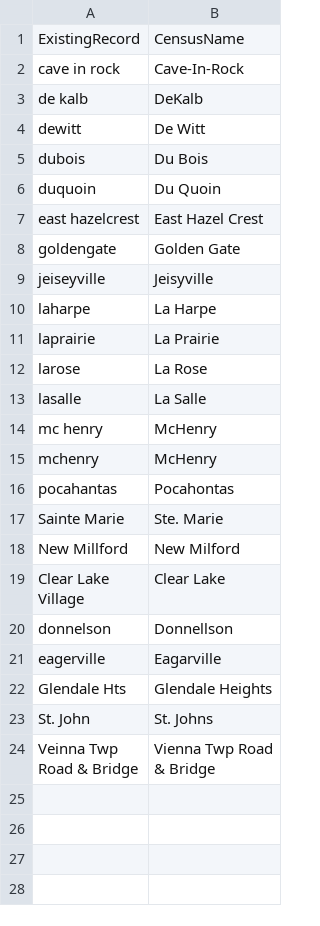
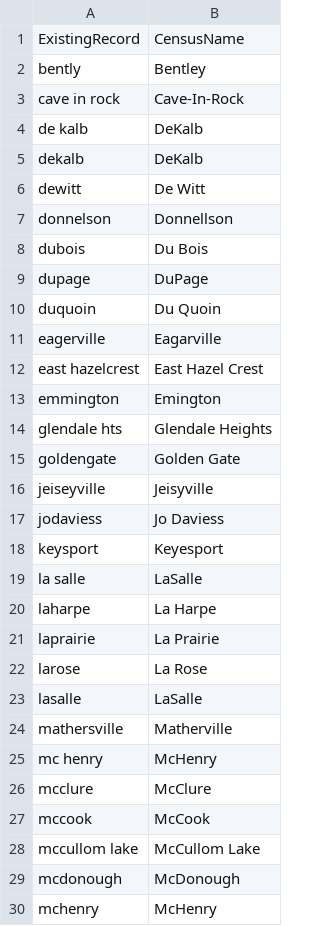
Before and after one commit to CMAP-REPOS/state_disbursements, a CSV file: resources/name_corrections.csv, drawn as a sheet; only a part is shown; the shorter side is filled out with more unchanged rows; the diff covers the shown part only.

Commit message:
Additional name corrections

```diff
--- a/resources/name_corrections.csv
+++ b/resources/name_corrections.csv
@@ -1,10 +1,20 @@
 ExistingRecord,CensusName
+bently,Bentley
 cave in rock,Cave-In-Rock
 de kalb,DeKalb
+dekalb,DeKalb
 dewitt,De Witt
+donnelson,Donnellson
 dubois,Du Bois
+dupage,DuPage
 duquoin,Du Quoin
+eagerville,Eagarville
 east hazelcrest,East Hazel Crest
+emmington,Emington
+glendale hts, Glendale Heights
 goldengate,Golden Gate
 jeiseyville,Jeisyville
+jodaviess,Jo Daviess
+keysport,Keyesport
+la salle,LaSalle
 laharpe,La Harpe
@@ -12,4 +22,9 @@ laprairie,La Prairie
 larose,La Rose
-lasalle,La Salle
+lasalle,LaSalle
+mathersville,Matherville
 mc henry,McHenry
+mcclure,McClure
+mccook,McCook
+mccullom lake,McCullom Lake
+mcdonough,McDonough
 mchenry,McHenry
```
Also changed, not shown: 5 added rows elsewhere in this file.
